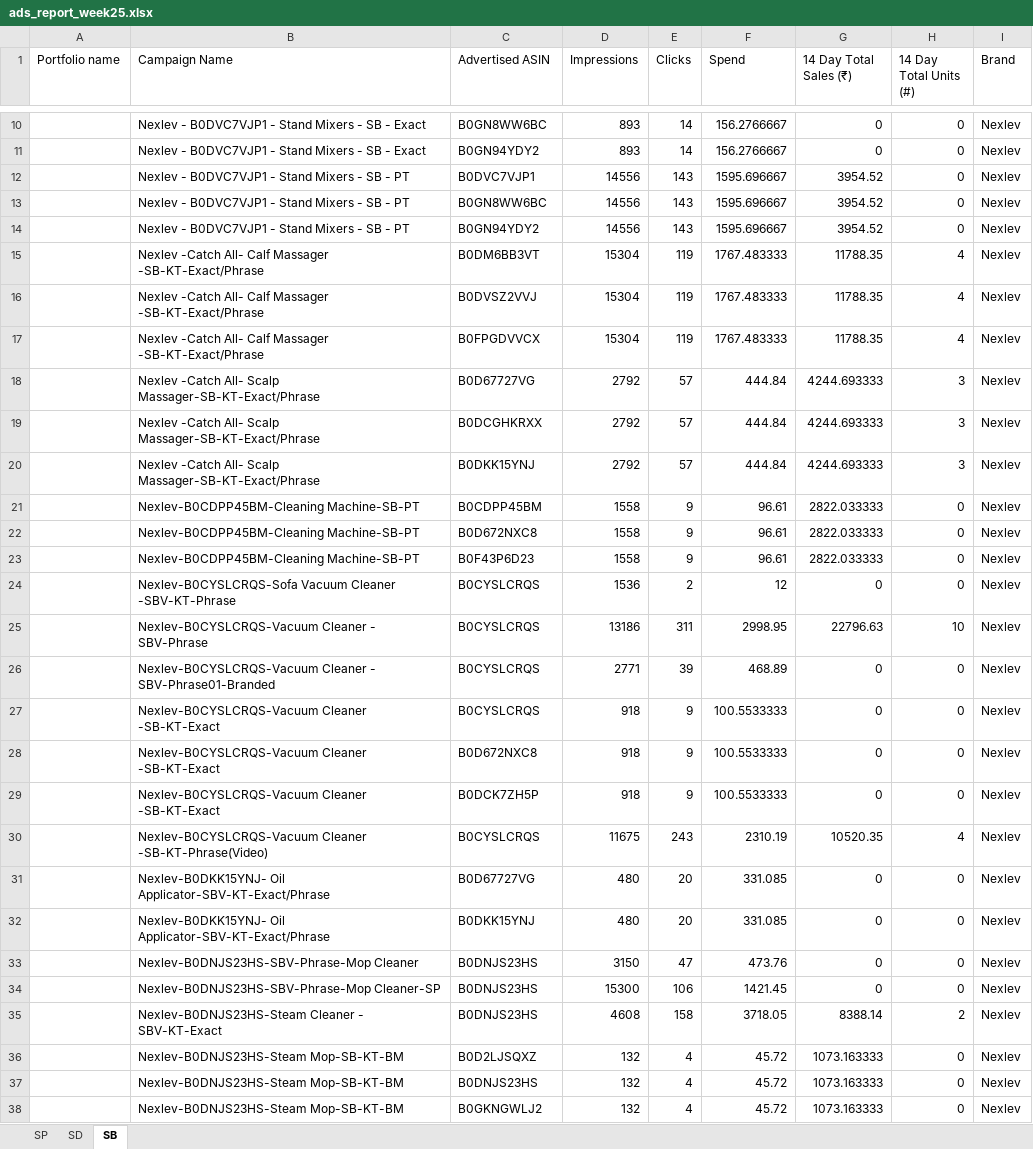
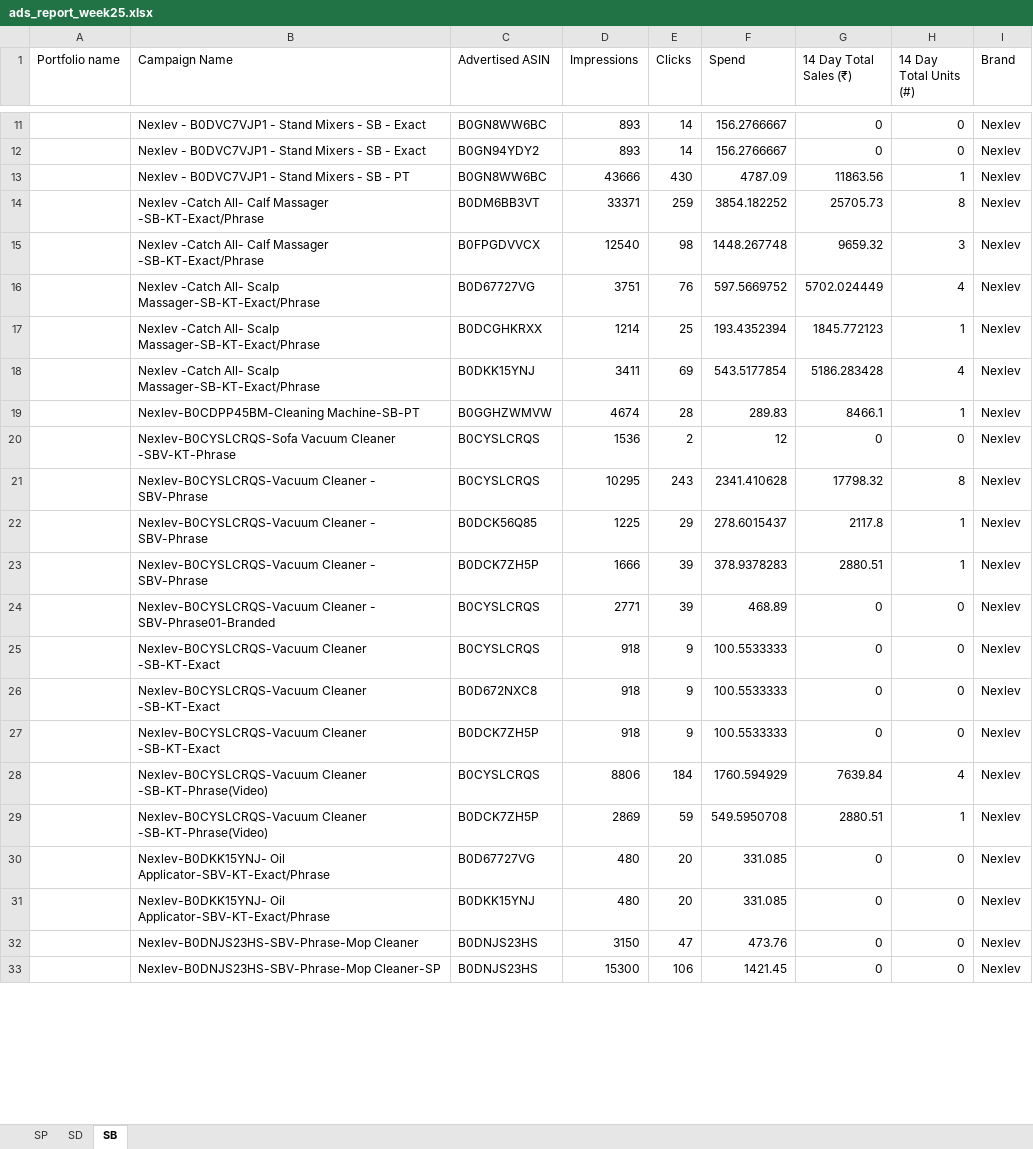
Before and after one commit to nitesh-lang/weekly-dashboard-fastapi, an Excel workbook: data/ams_weekly_data/Nexlev/ads_report_week25.xlsx, sheet SB, drawn as a sheet; only a part is shown, gaps mark what is left out; values as stored, in another font and other column widths than the file's, no borders; removed rows and columns are numbered as before the commit, all else as after; the diff covers the shown part only; the diff names each change by its address in the sheet, - before the commit and + after, or states it on an @@ line.

```diff
--- a/data/ams_weekly_data/Nexlev/ads_report_week25.xlsx (sheet SB)
+++ b/data/ams_weekly_data/Nexlev/ads_report_week25.xlsx (sheet SB)
-row 12:  | Nexlev - B0DVC7VJP1 - Stand Mixers - SB - PT | B0DVC7VJP1 | 14556 | 143 | 1595.696667 | 3954.52 | 0 | Nexlev
-row 13:  | Nexlev - B0DVC7VJP1 - Stand Mixers - SB - PT | B0GN8WW6BC | 14556 | 143 | 1595.696667 | 3954.52 | 0 | Nexlev
-row 14:  | Nexlev - B0DVC7VJP1 - Stand Mixers - SB - PT | B0GN94YDY2 | 14556 | 143 | 1595.696667 | 3954.52 | 0 | Nexlev
-row 15:  | Nexlev -Catch All- Calf Massager -SB-KT-Exact/Phrase | B0DM6BB3VT | 15304 | 119 | 1767.483333 | 11788.35 | 4 | Nexlev
-row 16:  | Nexlev -Catch All- Calf Massager -SB-KT-Exact/Phrase | B0DVSZ2VVJ | 15304 | 119 | 1767.483333 | 11788.35 | 4 | Nexlev
-row 17:  | Nexlev -Catch All- Calf Massager -SB-KT-Exact/Phrase | B0FPGDVVCX | 15304 | 119 | 1767.483333 | 11788.35 | 4 | Nexlev
-row 18:  | Nexlev -Catch All- Scalp Massager-SB-KT-Exact/Phrase | B0D67727VG | 2792 | 57 | 444.84 | 4244.693333 | 3 | Nexlev
-row 19:  | Nexlev -Catch All- Scalp Massager-SB-KT-Exact/Phrase | B0DCGHKRXX | 2792 | 57 | 444.84 | 4244.693333 | 3 | Nexlev
-row 20:  | Nexlev -Catch All- Scalp Massager-SB-KT-Exact/Phrase | B0DKK15YNJ | 2792 | 57 | 444.84 | 4244.693333 | 3 | Nexlev
-row 21:  | Nexlev-B0CDPP45BM-Cleaning Machine-SB-PT | B0CDPP45BM | 1558 | 9 | 96.61 | 2822.033333 | 0 | Nexlev
-row 22:  | Nexlev-B0CDPP45BM-Cleaning Machine-SB-PT | B0D672NXC8 | 1558 | 9 | 96.61 | 2822.033333 | 0 | Nexlev
-row 23:  | Nexlev-B0CDPP45BM-Cleaning Machine-SB-PT | B0F43P6D23 | 1558 | 9 | 96.61 | 2822.033333 | 0 | Nexlev
+row 13:  | Nexlev - B0DVC7VJP1 - Stand Mixers - SB - PT | B0GN8WW6BC | 43666 | 430 | 4787.09 | 11863.56 | 1 | Nexlev
+row 14:  | Nexlev -Catch All- Calf Massager -SB-KT-Exact/Phrase | B0DM6BB3VT | 33371 | 259 | 3854.182252 | 25705.73 | 8 | Nexlev
+row 15:  | Nexlev -Catch All- Calf Massager -SB-KT-Exact/Phrase | B0FPGDVVCX | 12540 | 98 | 1448.267748 | 9659.32 | 3 | Nexlev
+row 16:  | Nexlev -Catch All- Scalp Massager-SB-KT-Exact/Phrase | B0D67727VG | 3751 | 76 | 597.5669752 | 5702.024449 | 4 | Nexlev
+row 17:  | Nexlev -Catch All- Scalp Massager-SB-KT-Exact/Phrase | B0DCGHKRXX | 1214 | 25 | 193.4352394 | 1845.772123 | 1 | Nexlev
+row 18:  | Nexlev -Catch All- Scalp Massager-SB-KT-Exact/Phrase | B0DKK15YNJ | 3411 | 69 | 543.5177854 | 5186.283428 | 4 | Nexlev
+row 19:  | Nexlev-B0CDPP45BM-Cleaning Machine-SB-PT | B0GGHZWMVW | 4674 | 28 | 289.83 | 8466.1 | 1 | Nexlev
-row 25:  | Nexlev-B0CYSLCRQS-Vacuum Cleaner - SBV-Phrase | B0CYSLCRQS | 13186 | 311 | 2998.95 | 22796.63 | 10 | Nexlev
+row 21:  | Nexlev-B0CYSLCRQS-Vacuum Cleaner - SBV-Phrase | B0CYSLCRQS | 10295 | 243 | 2341.410628 | 17798.32 | 8 | Nexlev
+row 22:  | Nexlev-B0CYSLCRQS-Vacuum Cleaner - SBV-Phrase | B0DCK56Q85 | 1225 | 29 | 278.6015437 | 2117.8 | 1 | Nexlev
+row 23:  | Nexlev-B0CYSLCRQS-Vacuum Cleaner - SBV-Phrase | B0DCK7ZH5P | 1666 | 39 | 378.9378283 | 2880.51 | 1 | Nexlev
-D28 (Impressions): 11675
+D28 (Impressions): 8806
-E28 (Clicks): 243
+E28 (Clicks): 184
-F28 (Spend): 2310.19
+F28 (Spend): 1760.594929
-G28 (14 Day Total Sales (₹)): 10520.35
+G28 (14 Day Total Sales (₹)): 7639.84
+row 29:  | Nexlev-B0CYSLCRQS-Vacuum Cleaner -SB-KT-Phrase(Video) | B0DCK7ZH5P | 2869 | 59 | 549.5950708 | 2880.51 | 1 | Nexlev
-row 35:  | Nexlev-B0DNJS23HS-Steam Cleaner - SBV-KT-Exact | B0DNJS23HS | 4608 | 158 | 3718.05 | 8388.14 | 2 | Nexlev
-row 36:  | Nexlev-B0DNJS23HS-Steam Mop-SB-KT-BM | B0D2LJSQXZ | 132 | 4 | 45.72 | 1073.163333 | 0 | Nexlev
-row 37:  | Nexlev-B0DNJS23HS-Steam Mop-SB-KT-BM | B0DNJS23HS | 132 | 4 | 45.72 | 1073.163333 | 0 | Nexlev
-row 38:  | Nexlev-B0DNJS23HS-Steam Mop-SB-KT-BM | B0GKNGWLJ2 | 132 | 4 | 45.72 | 1073.163333 | 0 | Nexlev
```
Also changed, not shown: 13 added rows, 10 removed rows and 1 edited cell elsewhere in this sheet, sheet SP, sheet SD, data/ams_weekly_data/Audio_Array/ads_report_week25.xlsx, data/processed/pipeline_integrity_audit.xlsx, 20 other files.
